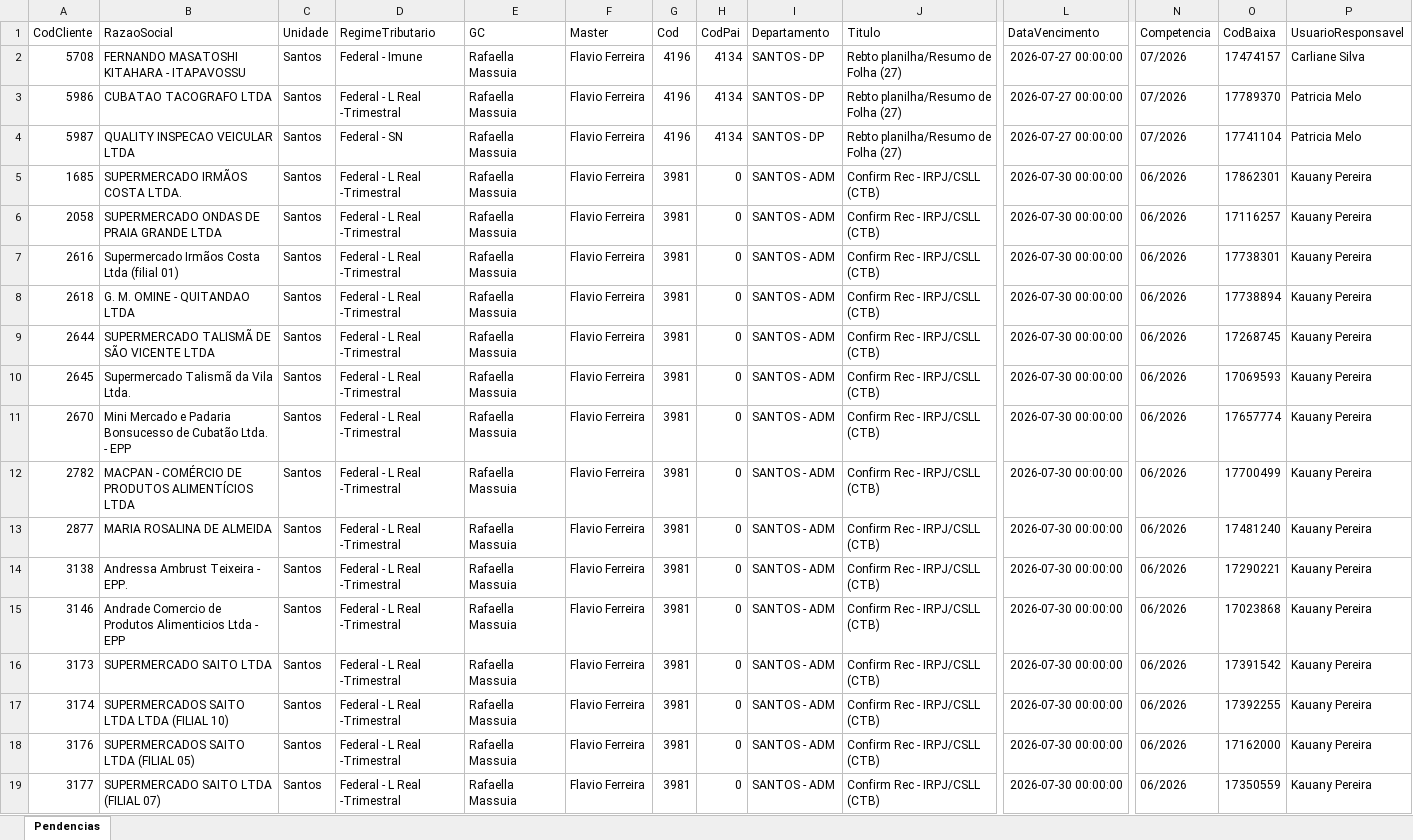
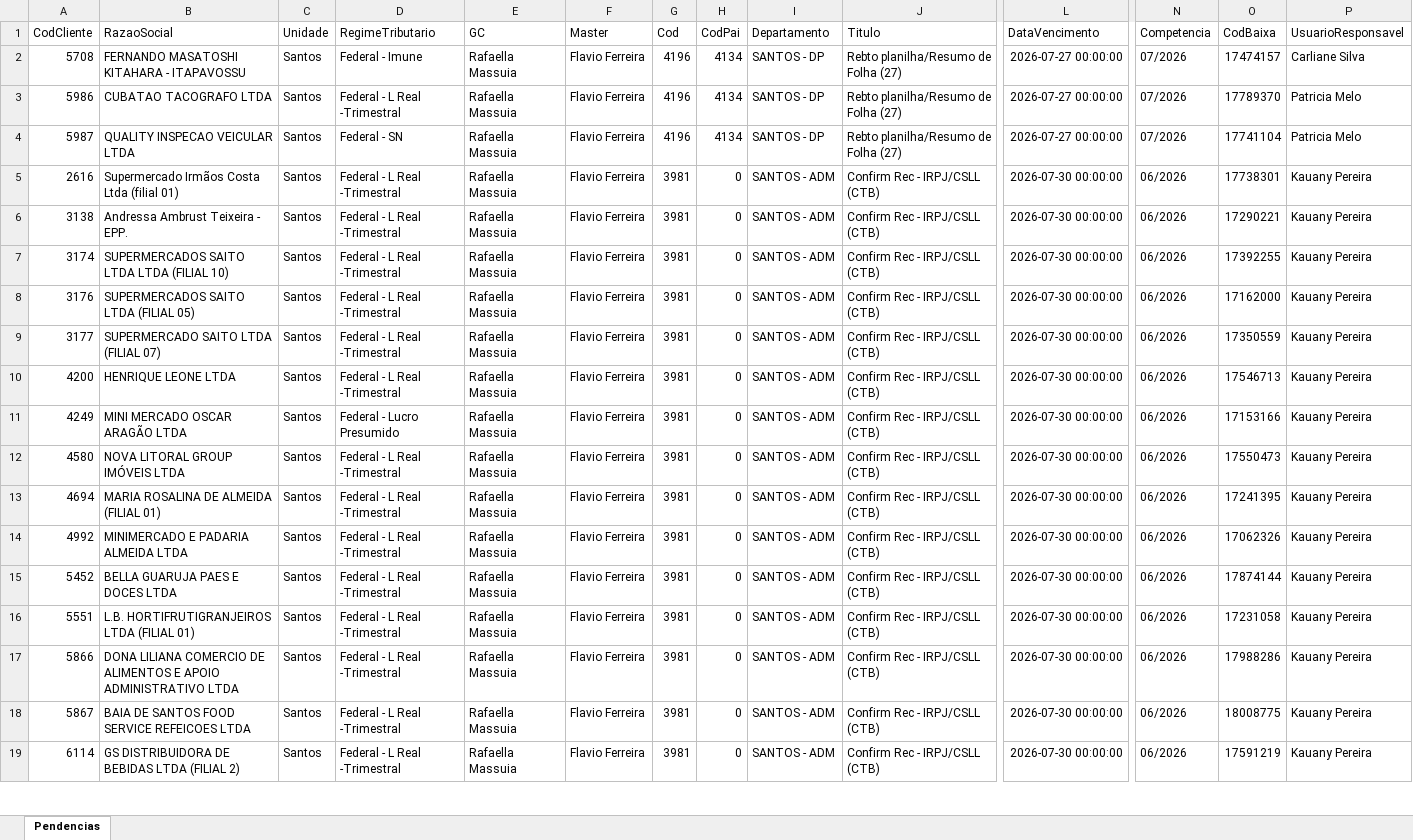
Before and after one commit to willianemanoel/Portal-das-tarefas-teste-, an Excel workbook: dados/base/santos.xlsx, sheet Pendencias, drawn as a sheet; only a part is shown, gaps mark what is left out; the shorter side is filled out with more unchanged rows; values as stored, in another font and other column widths than the file's, no borders; removed rows and columns are numbered as before the commit, all else as after; rows hold the shown columns only; the diff covers the shown part only; the diff names each change by its address in the sheet, - before the commit and + after, or states it on an @@ line.

```diff
--- a/dados/base/santos.xlsx (sheet Pendencias)
+++ b/dados/base/santos.xlsx (sheet Pendencias)
-row 5: 1685 | SUPERMERCADO IRMÃOS COSTA LTDA. | Santos | Federal - L Real -Trimestral | Rafaella Massuia | Flavio Ferreira | 3981 | 0 | SANTOS - ADM | Confirm Rec - IRPJ/CSLL (CTB) | 2026-07-30 00:00:00 | 06/2026 | 17862301 | Kauany Pereira
-row 6: 2058 | SUPERMERCADO ONDAS DE PRAIA GRANDE LTDA | Santos | Federal - L Real -Trimestral | Rafaella Massuia | Flavio Ferreira | 3981 | 0 | SANTOS - ADM | Confirm Rec - IRPJ/CSLL (CTB) | 2026-07-30 00:00:00 | 06/2026 | 17116257 | Kauany Pereira
-row 8: 2618 | G. M. OMINE - QUITANDAO LTDA | Santos | Federal - L Real -Trimestral | Rafaella Massuia | Flavio Ferreira | 3981 | 0 | SANTOS - ADM | Confirm Rec - IRPJ/CSLL (CTB) | 2026-07-30 00:00:00 | 06/2026 | 17738894 | Kauany Pereira
-row 9: 2644 | SUPERMERCADO TALISMÃ DE SÃO VICENTE LTDA | Santos | Federal - L Real -Trimestral | Rafaella Massuia | Flavio Ferreira | 3981 | 0 | SANTOS - ADM | Confirm Rec - IRPJ/CSLL (CTB) | 2026-07-30 00:00:00 | 06/2026 | 17268745 | Kauany Pereira
-row 10: 2645 | Supermercado Talismã da Vila Ltda. | Santos | Federal - L Real -Trimestral | Rafaella Massuia | Flavio Ferreira | 3981 | 0 | SANTOS - ADM | Confirm Rec - IRPJ/CSLL (CTB) | 2026-07-30 00:00:00 | 06/2026 | 17069593 | Kauany Pereira
-row 11: 2670 | Mini Mercado e Padaria Bonsucesso de Cubatão Ltda. - EPP | Santos | Federal - L Real -Trimestral | Rafaella Massuia | Flavio Ferreira | 3981 | 0 | SANTOS - ADM | Confirm Rec - IRPJ/CSLL (CTB) | 2026-07-30 00:00:00 | 06/2026 | 17657774 | Kauany Pereira
-row 12: 2782 | MACPAN - COMÉRCIO DE PRODUTOS ALIMENTÍCIOS LTDA | Santos | Federal - L Real -Trimestral | Rafaella Massuia | Flavio Ferreira | 3981 | 0 | SANTOS - ADM | Confirm Rec - IRPJ/CSLL (CTB) | 2026-07-30 00:00:00 | 06/2026 | 17700499 | Kauany Pereira
-row 13: 2877 | MARIA ROSALINA DE ALMEIDA | Santos | Federal - L Real -Trimestral | Rafaella Massuia | Flavio Ferreira | 3981 | 0 | SANTOS - ADM | Confirm Rec - IRPJ/CSLL (CTB) | 2026-07-30 00:00:00 | 06/2026 | 17481240 | Kauany Pereira
-row 15: 3146 | Andrade Comercio de Produtos Alimenticios Ltda - EPP | Santos | Federal - L Real -Trimestral | Rafaella Massuia | Flavio Ferreira | 3981 | 0 | SANTOS - ADM | Confirm Rec - IRPJ/CSLL (CTB) | 2026-07-30 00:00:00 | 06/2026 | 17023868 | Kauany Pereira
-row 16: 3173 | SUPERMERCADO SAITO LTDA | Santos | Federal - L Real -Trimestral | Rafaella Massuia | Flavio Ferreira | 3981 | 0 | SANTOS - ADM | Confirm Rec - IRPJ/CSLL (CTB) | 2026-07-30 00:00:00 | 06/2026 | 17391542 | Kauany Pereira
```
Also changed, not shown: 39 added rows, 26 removed rows and 29 edited cells elsewhere in this sheet, dados/base/goias.xlsx, 1 other file.
